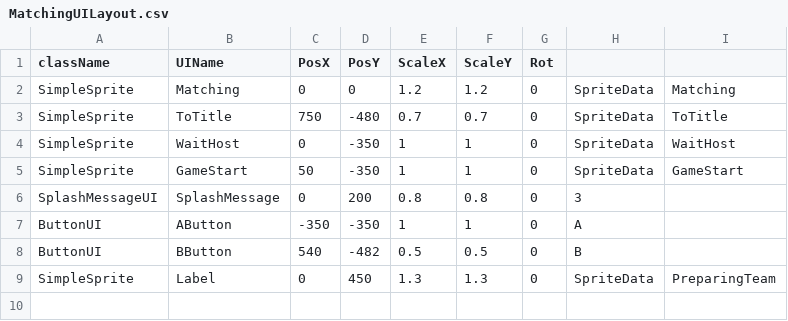
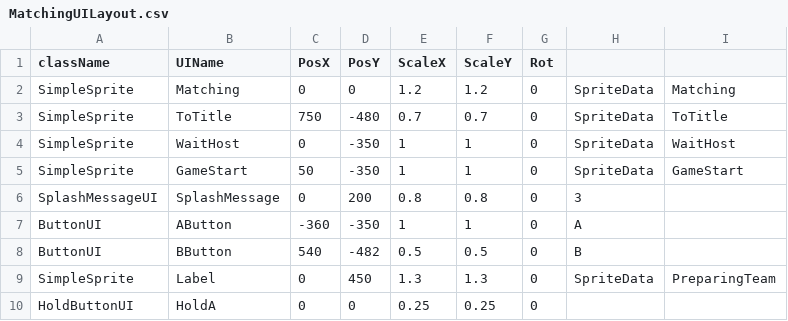
Before and after one commit to Maru40/HideRecovery, a CSV file: HideRecovery/media/MapDatas/MatchingUILayout.csv, drawn as a sheet.

```diff
--- a/HideRecovery/media/MapDatas/MatchingUILayout.csv
+++ b/HideRecovery/media/MapDatas/MatchingUILayout.csv
@@ -6,4 +6,5 @@ SimpleSprite,GameStart,50,-350,1,1,0,SpriteData,GameStart
 SplashMessageUI,SplashMessage,0,200,0.8,0.8,0,3,
-ButtonUI,AButton,-350,-350,1,1,0,A,
+ButtonUI,AButton,-360,-350,1,1,0,A,
 ButtonUI,BButton,540,-482,0.5,0.5,0,B,
 SimpleSprite,Label,0,450,1.3,1.3,0,SpriteData,PreparingTeam
+HoldButtonUI,HoldA,0,0,0.25,0.25,0,,
```
Also changed, not shown: 9 other files.
